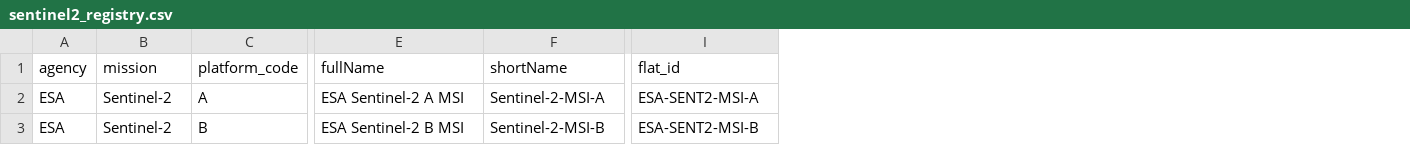
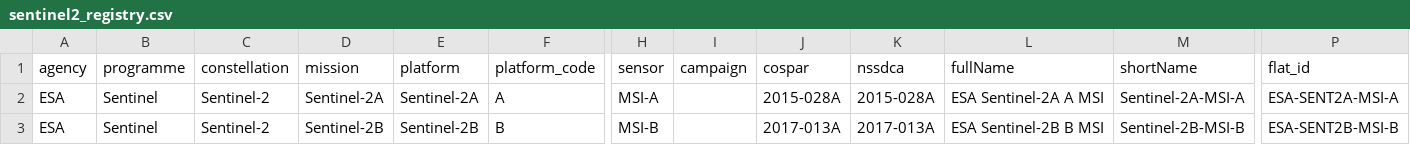
Before and after one commit to gamedaygeorge/ceos-db-toolkit, a CSV file: colab-notebooks/canonical_id_demo/export/sentinel2_registry.csv, drawn as a sheet; only a part is shown, gaps mark what is left out; addresses are those after the commit; the diff covers the shown part only; the diff names each change by its address in the sheet, - before the commit and + after, or states it on an @@ line.

```diff
--- a/colab-notebooks/canonical_id_demo/export/sentinel2_registry.csv
+++ b/colab-notebooks/canonical_id_demo/export/sentinel2_registry.csv
+column B (programme), rows 2-3: Sentinel | Sentinel
+column C (constellation), rows 2-3: Sentinel-2 | Sentinel-2
+column E (platform), rows 2-3: Sentinel-2A | Sentinel-2B
+column H (sensor), rows 2-3: MSI-A | MSI-B
+column I (campaign), empty
+column J (cospar), rows 2-3: 2015-028A | 2017-013A
+column K (nssdca), rows 2-3: 2015-028A | 2017-013A
-D2 (mission): Sentinel-2
+D2 (mission): Sentinel-2A
-L2 (fullName): ESA Sentinel-2 A MSI
+L2 (fullName): ESA Sentinel-2A A MSI
-M2 (shortName): Sentinel-2-MSI-A
+M2 (shortName): Sentinel-2A-MSI-A
-P2 (flat_id): ESA-SENT2-MSI-A
+P2 (flat_id): ESA-SENT2A-MSI-A
-D3 (mission): Sentinel-2
+D3 (mission): Sentinel-2B
-L3 (fullName): ESA Sentinel-2 B MSI
+L3 (fullName): ESA Sentinel-2B B MSI
-M3 (shortName): Sentinel-2-MSI-B
+M3 (shortName): Sentinel-2B-MSI-B
-P3 (flat_id): ESA-SENT2-MSI-B
+P3 (flat_id): ESA-SENT2B-MSI-B
```
Also changed, not shown: 2 edited cells elsewhere in this file, colab-notebooks/canonical_id_demo/export/alos2_registry_bands.csv, colab-notebooks/canonical_id_demo/export/sentinel2_registry_bands.csv, 8 other files.
